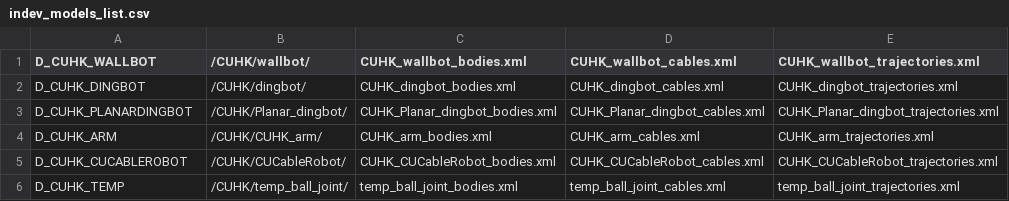
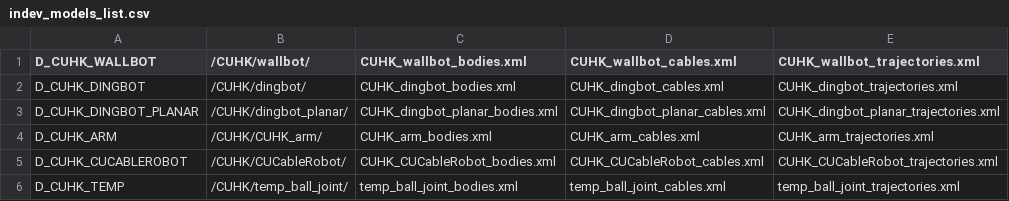
Before and after one commit to darwinlau/CASPR, a CSV file: data/model_config/indev_models/indev_models_list.csv, drawn as a sheet.

Commit message:
Renamed planar_dingbot to dingbot_planar

```diff
--- a/data/model_config/indev_models/indev_models_list.csv
+++ b/data/model_config/indev_models/indev_models_list.csv
@@ -2,3 +2,3 @@ D_CUHK_WALLBOT,/CUHK/wallbot/,CUHK_wallbot_bodies.xml,CUHK_wallbot_cables.xml,CU
 D_CUHK_DINGBOT,/CUHK/dingbot/,CUHK_dingbot_bodies.xml,CUHK_dingbot_cables.xml,CUHK_dingbot_trajectories.xml
-D_CUHK_PLANARDINGBOT,/CUHK/Planar_dingbot/,CUHK_Planar_dingbot_bodies.xml,CUHK_Planar_dingbot_cables.xml,CUHK_Planar_dingbot_trajectories.xml
+D_CUHK_DINGBOT_PLANAR,/CUHK/dingbot_planar/,CUHK_dingbot_planar_bodies.xml,CUHK_dingbot_planar_cables.xml,CUHK_dingbot_planar_trajectories.xml
 D_CUHK_ARM,/CUHK/CUHK_arm/,CUHK_arm_bodies.xml,CUHK_arm_cables.xml,CUHK_arm_trajectories.xml
```
Also changed, not shown: 4 other files.
